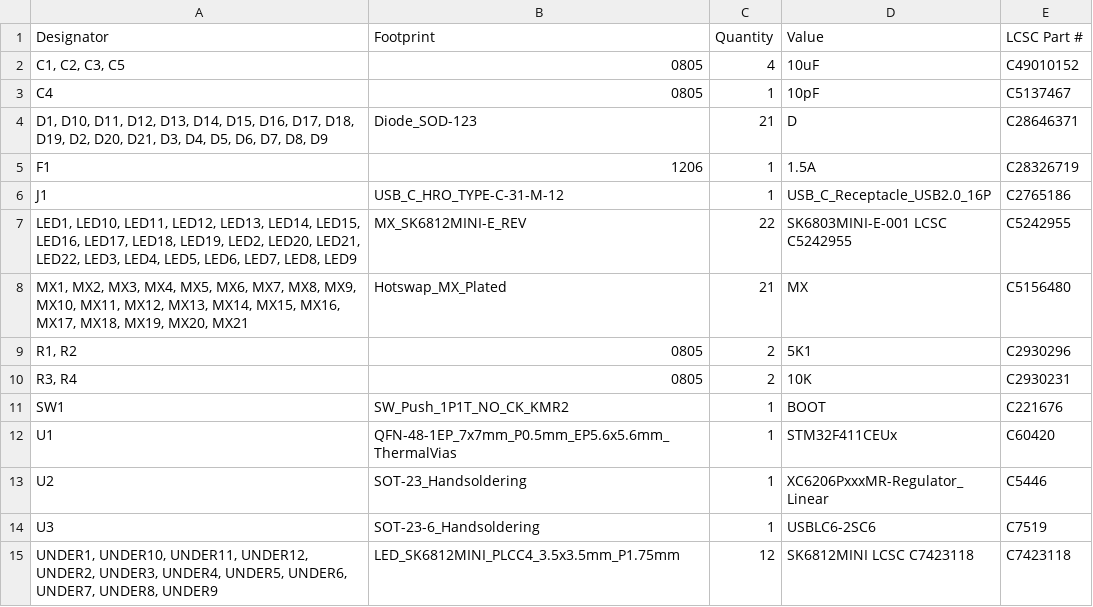
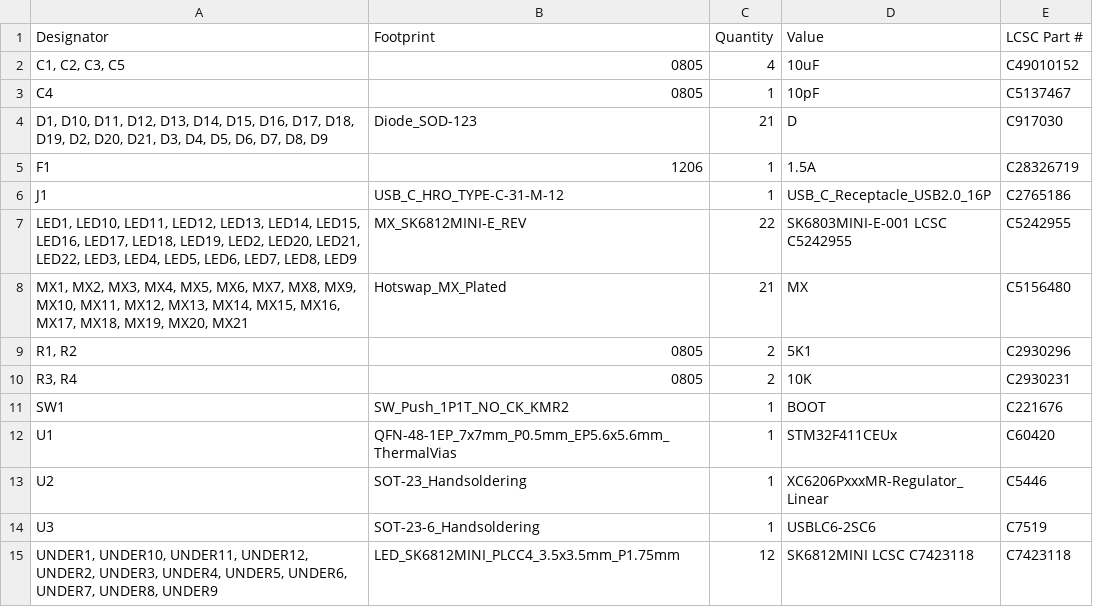
Before and after one commit to rmpel/rpkeebs-suo-tx-numpad, a CSV file: production/bom.csv, drawn as a sheet.

Commit message:
Wrong diode package/type in bom C917030 is 1N4148w SOD-123 switching diode

```diff
--- a/production/bom.csv
+++ b/production/bom.csv
@@ -3,3 +3,3 @@
 C4,0805,1,10pF,C5137467
-"D1, D10, D11, D12, D13, D14, D15, D16, D17, D18, D19, D2, D20, D21, D3, D4, D5, D6, D7, D8, D9",Diode_SOD-123,21,D,C28646371
+"D1, D10, D11, D12, D13, D14, D15, D16, D17, D18, D19, D2, D20, D21, D3, D4, D5, D6, D7, D8, D9",Diode_SOD-123,21,D,C917030
 F1,1206,1,1.5A,C28326719
```
